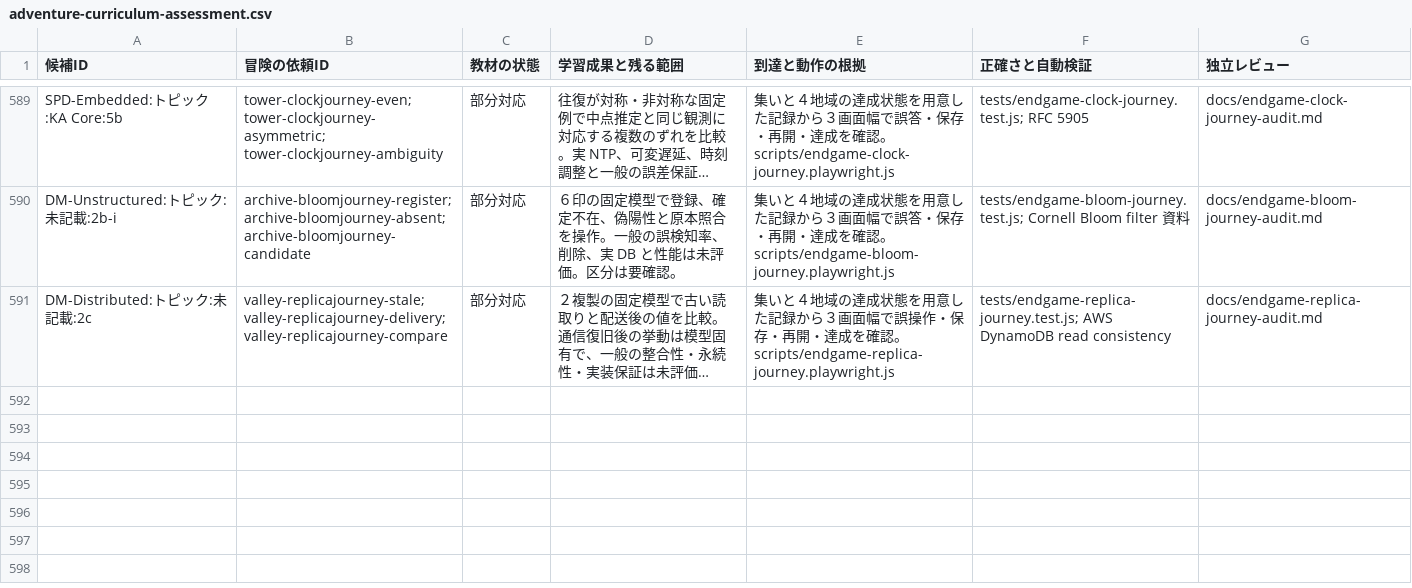
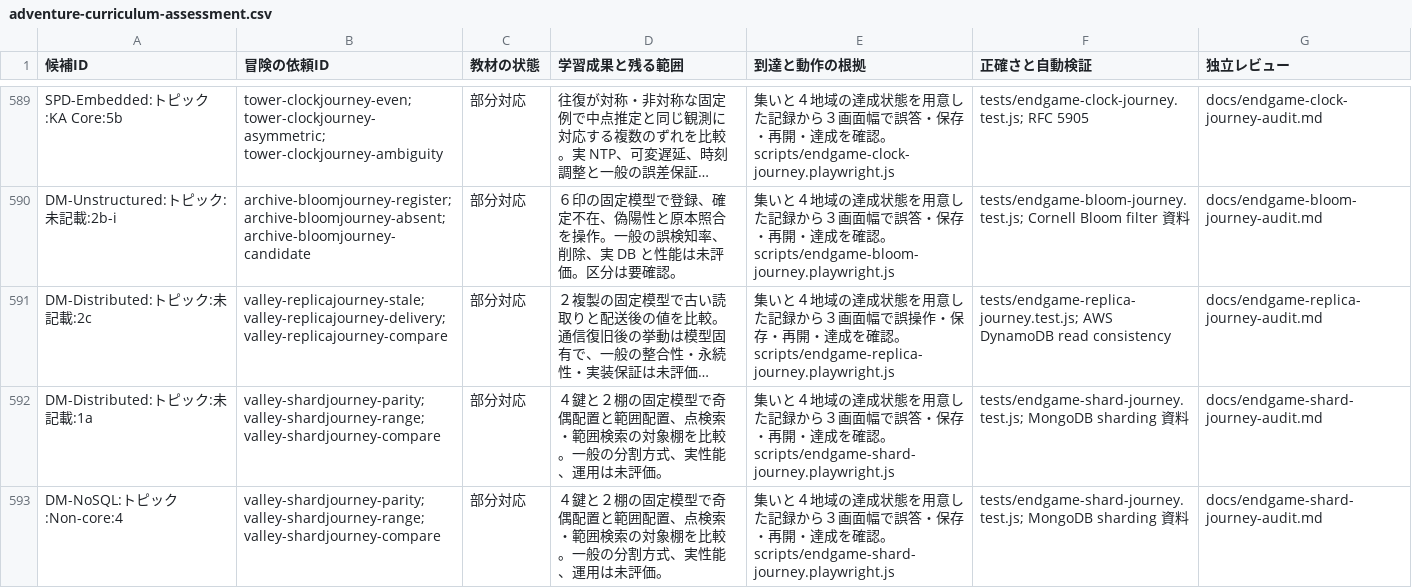
Before and after one commit to nodchip/CSQuest, a CSV file: docs/adventure-curriculum-assessment.csv, drawn as a sheet; only a part is shown, gaps mark what is left out; long unchanged cells end in …; the diff names each change by its address in the sheet, - before the commit and + after, or states it on an @@ line.

Commit message:
Add data partitioning quests

```diff
--- a/docs/adventure-curriculum-assessment.csv
+++ b/docs/adventure-curriculum-assessment.csv
+row 592: DM-Distributed:トピック:未記載:1a | valley-shardjourney-parity; valley-shardjourney-range; valley-shardjourney-compare | 部分対応 | ４鍵と２棚の固定模型で奇偶配置と範囲配置、点検索・範囲検索の対象棚を比較。一般の分割方式、実性能、運用は未評価。 | 集いと４地域の達成状態を用意した記録から３画面幅で誤答・保存・再開・達成を確認。scripts/endgame-shard-journey.playwright.js | tests/endgame-shard-journey.test.js; MongoDB sharding 資料 | docs/endgame-shard-journey-audit.md
+row 593: DM-NoSQL:トピック:Non-core:4 | valley-shardjourney-parity; valley-shardjourney-range; valley-shardjourney-compare | 部分対応 | ４鍵と２棚の固定模型で奇偶配置と範囲配置、点検索・範囲検索の対象棚を比較。一般の分割方式、実性能、運用は未評価。 | 集いと４地域の達成状態を用意した記録から３画面幅で誤答・保存・再開・達成を確認。scripts/endgame-shard-journey.playwright.js | tests/endgame-shard-journey.test.js; MongoDB sharding 資料 | docs/endgame-shard-journey-audit.md
```
Also changed, not shown: 8 other files.
